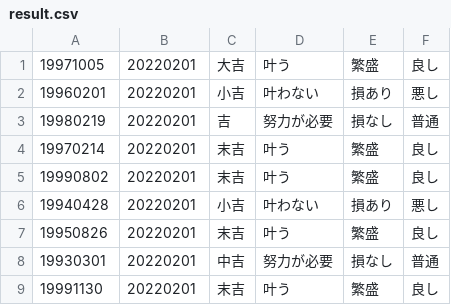
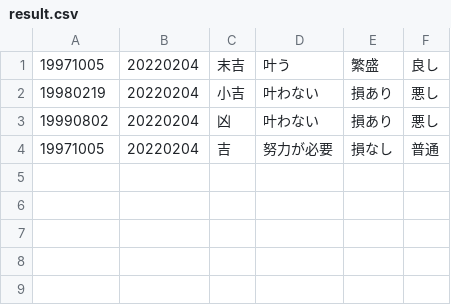
Before and after one commit to hiyony/me, a CSV file: omikuji/result.csv, drawn as a sheet.

```diff
--- a/omikuji/result.csv
+++ b/omikuji/result.csv
@@ -1,9 +1,4 @@
-19971005,20220201,大吉,叶う,繁盛,良し
-19960201,20220201,小吉,叶わない,損あり,悪し
-19980219,20220201,吉,努力が必要,損なし,普通
-19970214,20220201,末吉,叶う,繁盛,良し
-19990802,20220201,末吉,叶う,繁盛,良し
-19940428,20220201,小吉,叶わない,損あり,悪し
-19950826,20220201,末吉,叶う,繁盛,良し
-19930301,20220201,中吉,努力が必要,損なし,普通
-19991130,20220201,末吉,叶う,繁盛,良し
+19971005,20220204,末吉,叶う,繁盛,良し
+19980219,20220204,小吉,叶わない,損あり,悪し
+19990802,20220204,凶,叶わない,損あり,悪し
+19971005,20220204,吉,努力が必要,損なし,普通
```
Also changed, not shown: 2 other files.
